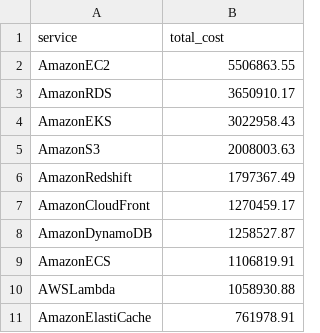
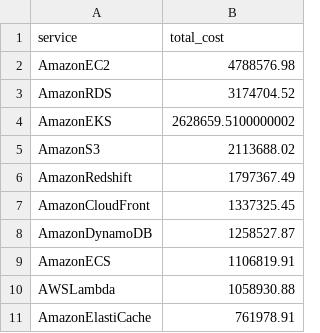
Before and after one commit to T-Klug/aws-cur-report-generator, a CSV file: examples/cost_by_service_example.csv, drawn as a sheet.

```diff
--- a/examples/cost_by_service_example.csv
+++ b/examples/cost_by_service_example.csv
@@ -1,8 +1,8 @@
 service,total_cost
-AmazonEC2,5506863.55
-AmazonRDS,3650910.17
-AmazonEKS,3022958.43
-AmazonS3,2008003.63
+AmazonEC2,4788576.98
+AmazonRDS,3174704.52
+AmazonEKS,2628659.5100000002
+AmazonS3,2113688.02
 AmazonRedshift,1797367.49
-AmazonCloudFront,1270459.17
+AmazonCloudFront,1337325.45
 AmazonDynamoDB,1258527.87
```
Also changed, not shown: examples/monthly_summary_example.csv, 3 other files.
